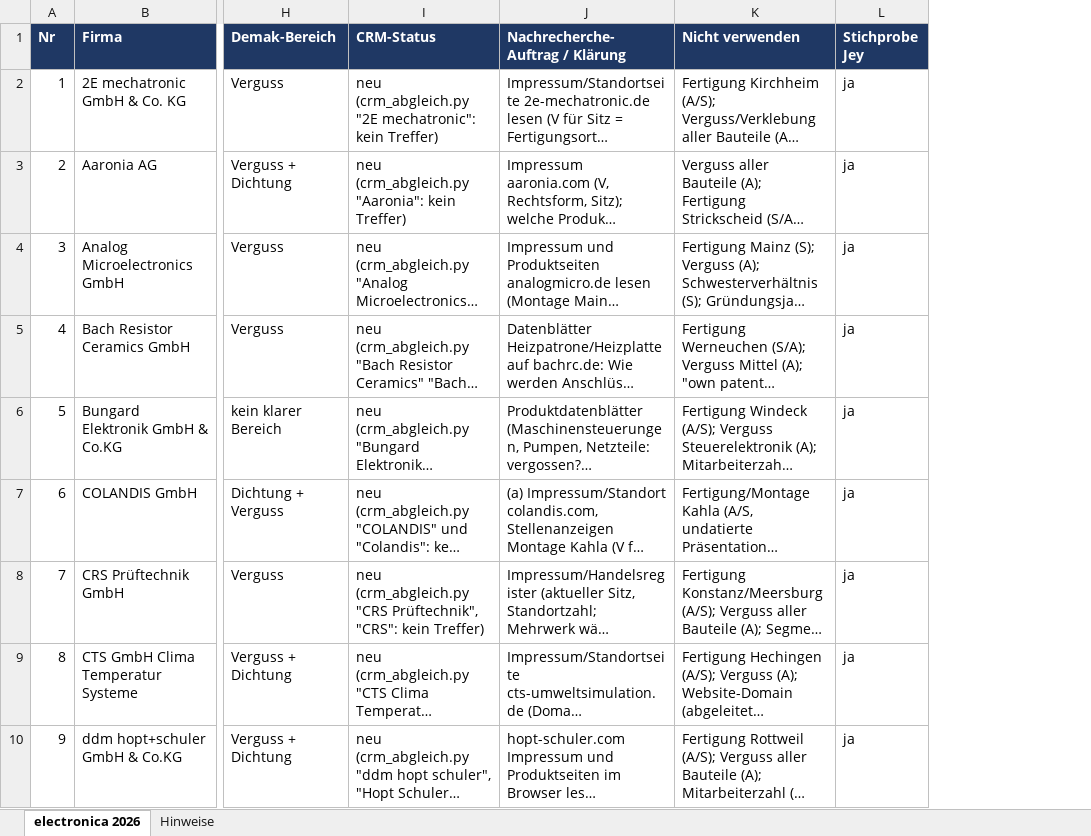
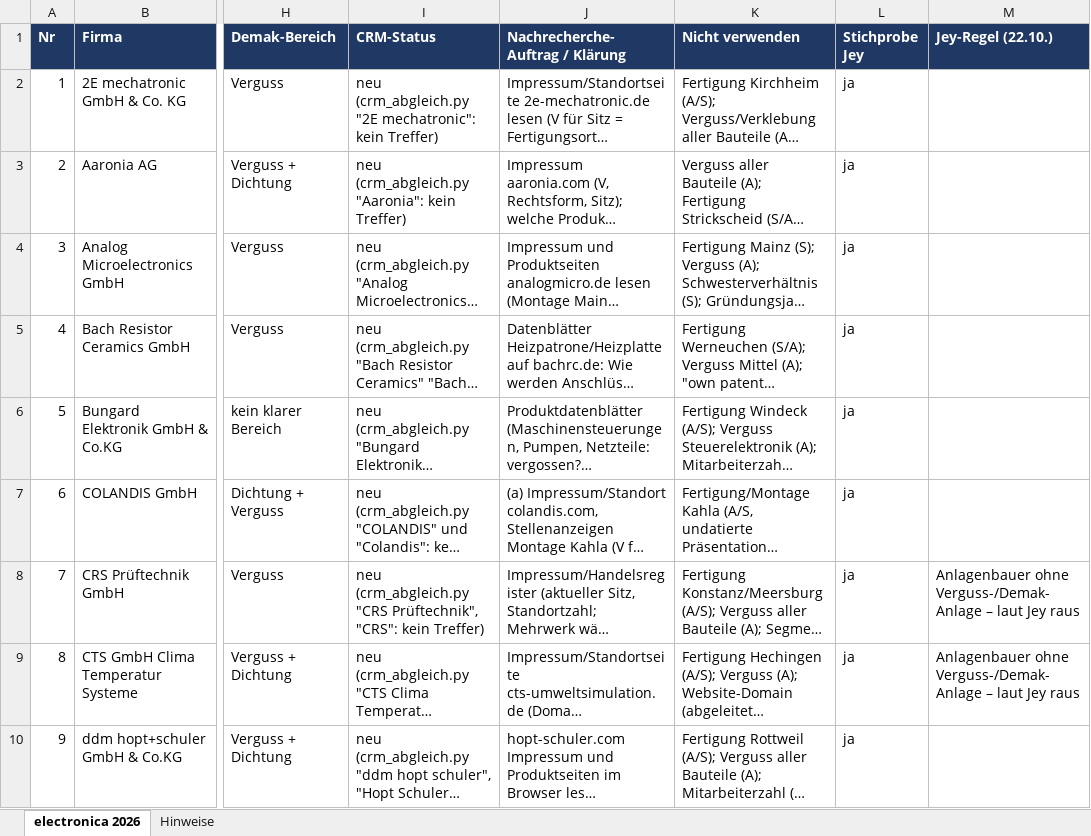
Before and after one commit to jeremygensch-svg/Sales-Team-Germany, an Excel workbook: electronica/electronica_Aussteller_Ampel.xlsx, sheet electronica 2026, drawn as a sheet; only a part is shown, gaps mark what is left out; long unchanged cells end in …; values as stored, in another font and other column widths than the file's, no borders; the diff names each change by its address in the sheet, - before the commit and + after, or states it on an @@ line.

```diff
--- a/electronica/electronica_Aussteller_Ampel.xlsx (sheet electronica 2026)
+++ b/electronica/electronica_Aussteller_Ampel.xlsx (sheet electronica 2026)
+column M (Jey-Regel (22.10.)), rows 8-9: Anlagenbauer ohne Verguss-/Demak-Anlage – laut Jey raus | Anlagenbauer ohne Verguss-/Demak-Anlage – laut Jey raus
```
Also changed, not shown: aussendienst/electronica_2026_Aussendienst.xlsx, 1 other file.
